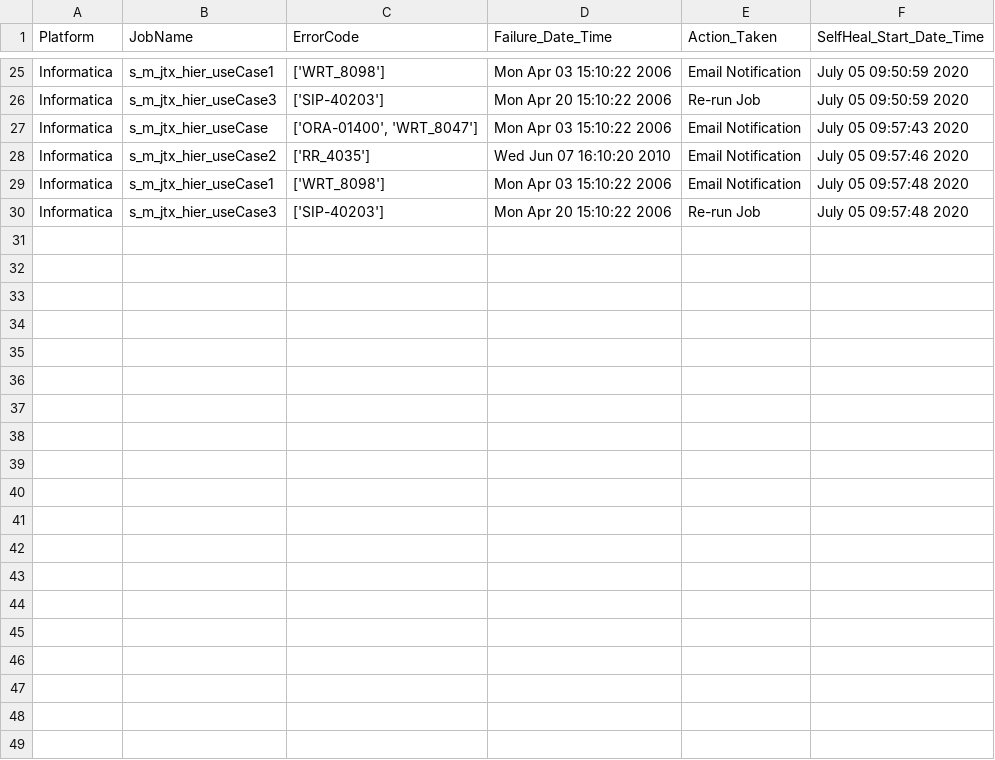
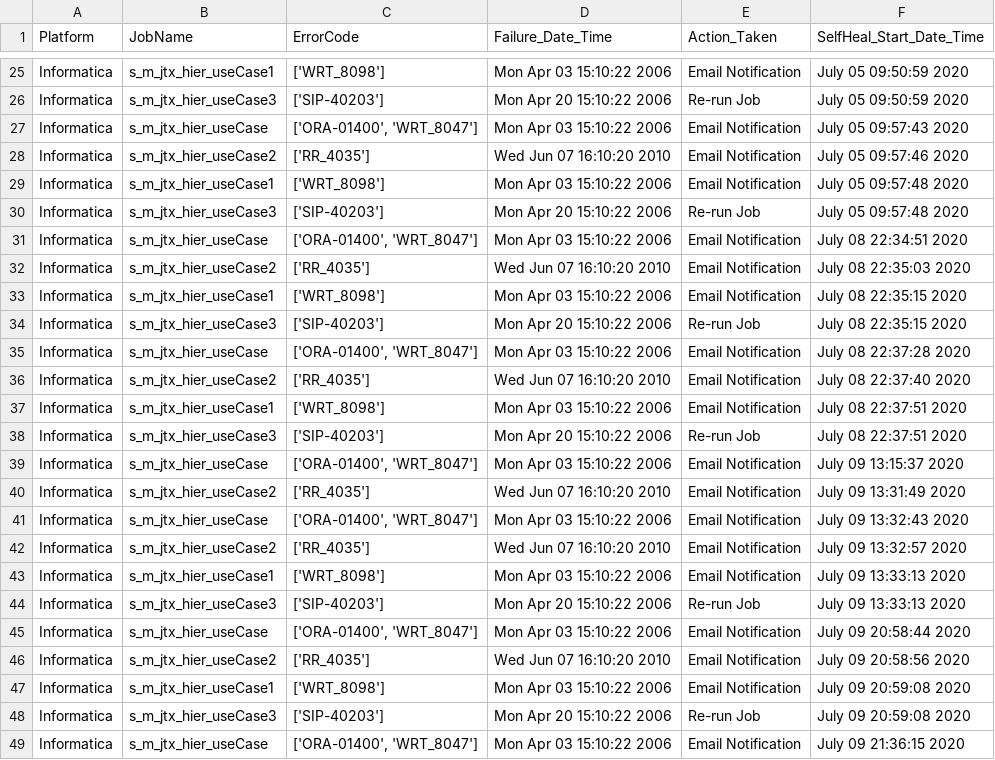
Before and after one commit to app-self-heal/application-self-heal-repo, a CSV file: Application_SelfHealing/SelfHealLogs.csv, drawn as a sheet; only a part is shown, gaps mark what is left out; the diff covers the shown part only.

```diff
--- a/Application_SelfHealing/SelfHealLogs.csv
+++ b/Application_SelfHealing/SelfHealLogs.csv
@@ -30 +30,20 @@ Informatica,s_m_jtx_hier_useCase1,['WRT_8098'],Mon Apr 03 15:10:22 2006,Email No
 Informatica,s_m_jtx_hier_useCase3,['SIP-40203'],Mon Apr 20 15:10:22 2006,Re-run Job, July 05 09:57:48 2020
+Informatica,s_m_jtx_hier_useCase,"['ORA-01400', 'WRT_8047']",Mon Apr 03 15:10:22 2006,Email Notification, July 08 22:34:51 2020
+Informatica,s_m_jtx_hier_useCase2,['RR_4035'],Wed Jun 07 16:10:20 2010,Email Notification, July 08 22:35:03 2020
+Informatica,s_m_jtx_hier_useCase1,['WRT_8098'],Mon Apr 03 15:10:22 2006,Email Notification, July 08 22:35:15 2020
+Informatica,s_m_jtx_hier_useCase3,['SIP-40203'],Mon Apr 20 15:10:22 2006,Re-run Job, July 08 22:35:15 2020
+Informatica,s_m_jtx_hier_useCase,"['ORA-01400', 'WRT_8047']",Mon Apr 03 15:10:22 2006,Email Notification, July 08 22:37:28 2020
+Informatica,s_m_jtx_hier_useCase2,['RR_4035'],Wed Jun 07 16:10:20 2010,Email Notification, July 08 22:37:40 2020
+Informatica,s_m_jtx_hier_useCase1,['WRT_8098'],Mon Apr 03 15:10:22 2006,Email Notification, July 08 22:37:51 2020
+Informatica,s_m_jtx_hier_useCase3,['SIP-40203'],Mon Apr 20 15:10:22 2006,Re-run Job, July 08 22:37:51 2020
+Informatica,s_m_jtx_hier_useCase,"['ORA-01400', 'WRT_8047']",Mon Apr 03 15:10:22 2006,Email Notification, July 09 13:15:37 2020
+Informatica,s_m_jtx_hier_useCase2,['RR_4035'],Wed Jun 07 16:10:20 2010,Email Notification, July 09 13:31:49 2020
+Informatica,s_m_jtx_hier_useCase,"['ORA-01400', 'WRT_8047']",Mon Apr 03 15:10:22 2006,Email Notification, July 09 13:32:43 2020
+Informatica,s_m_jtx_hier_useCase2,['RR_4035'],Wed Jun 07 16:10:20 2010,Email Notification, July 09 13:32:57 2020
+Informatica,s_m_jtx_hier_useCase1,['WRT_8098'],Mon Apr 03 15:10:22 2006,Email Notification, July 09 13:33:13 2020
+Informatica,s_m_jtx_hier_useCase3,['SIP-40203'],Mon Apr 20 15:10:22 2006,Re-run Job, July 09 13:33:13 2020
+Informatica,s_m_jtx_hier_useCase,"['ORA-01400', 'WRT_8047']",Mon Apr 03 15:10:22 2006,Email Notification, July 09 20:58:44 2020
+Informatica,s_m_jtx_hier_useCase2,['RR_4035'],Wed Jun 07 16:10:20 2010,Email Notification, July 09 20:58:56 2020
+Informatica,s_m_jtx_hier_useCase1,['WRT_8098'],Mon Apr 03 15:10:22 2006,Email Notification, July 09 20:59:08 2020
+Informatica,s_m_jtx_hier_useCase3,['SIP-40203'],Mon Apr 20 15:10:22 2006,Re-run Job, July 09 20:59:08 2020
+Informatica,s_m_jtx_hier_useCase,"['ORA-01400', 'WRT_8047']",Mon Apr 03 15:10:22 2006,Email Notification, July 09 21:36:15 2020
```
Also changed, not shown: 9 added rows elsewhere in this file, 6 other files.
